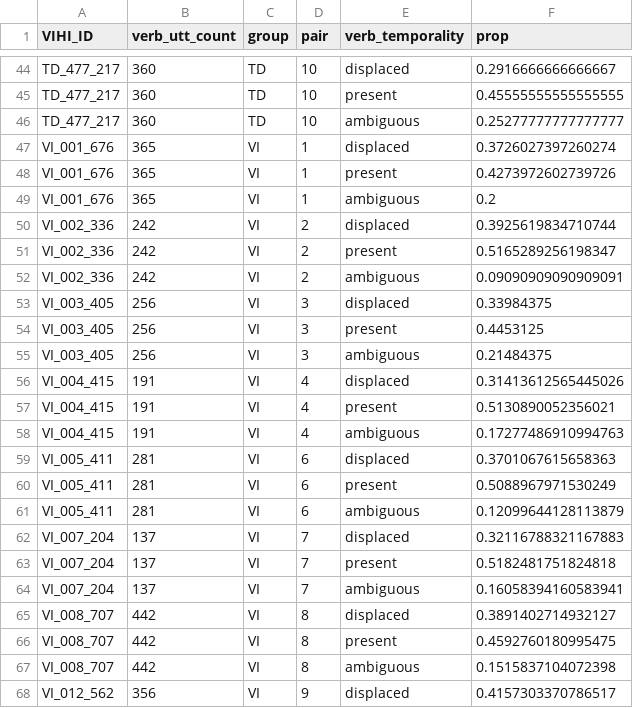
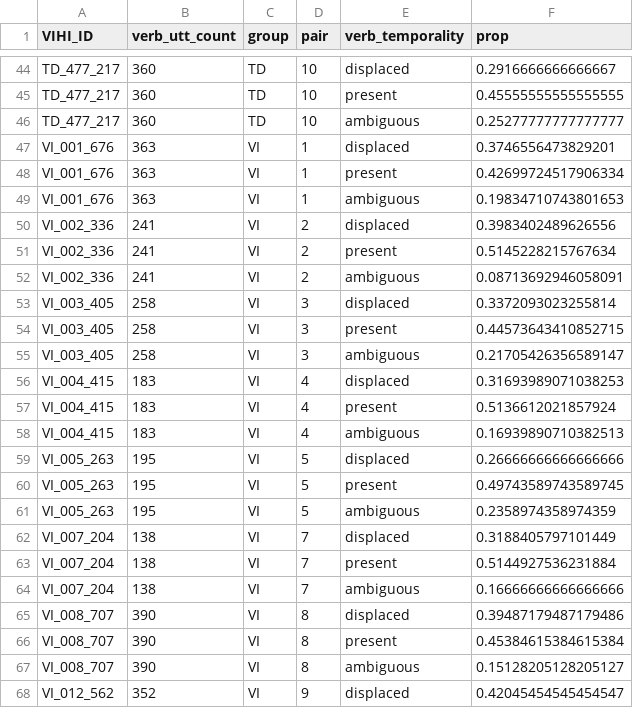
Before and after one commit to BergelsonLab/input_quality, a CSV file: data/LENA/Transcripts/Derived/temporality_props.csv, drawn as a sheet; only a part is shown, gaps mark what is left out; the diff covers the shown part only.

Commit message:
pulled new data and added reliability stats

```diff
--- a/data/LENA/Transcripts/Derived/temporality_props.csv
+++ b/data/LENA/Transcripts/Derived/temporality_props.csv
@@ -46,23 +46,23 @@ TD_477_217,360,TD,10,present,0.45555555555555555
 TD_477_217,360,TD,10,ambiguous,0.25277777777777777
-VI_001_676,365,VI,1,displaced,0.3726027397260274
-VI_001_676,365,VI,1,present,0.4273972602739726
-VI_001_676,365,VI,1,ambiguous,0.2
-VI_002_336,242,VI,2,displaced,0.3925619834710744
-VI_002_336,242,VI,2,present,0.5165289256198347
-VI_002_336,242,VI,2,ambiguous,0.09090909090909091
-VI_003_405,256,VI,3,displaced,0.33984375
-VI_003_405,256,VI,3,present,0.4453125
-VI_003_405,256,VI,3,ambiguous,0.21484375
-VI_004_415,191,VI,4,displaced,0.31413612565445026
-VI_004_415,191,VI,4,present,0.5130890052356021
-VI_004_415,191,VI,4,ambiguous,0.17277486910994763
-VI_005_411,281,VI,6,displaced,0.3701067615658363
-VI_005_411,281,VI,6,present,0.5088967971530249
-VI_005_411,281,VI,6,ambiguous,0.12099644128113879
-VI_007_204,137,VI,7,displaced,0.32116788321167883
-VI_007_204,137,VI,7,present,0.5182481751824818
-VI_007_204,137,VI,7,ambiguous,0.16058394160583941
-VI_008_707,442,VI,8,displaced,0.3891402714932127
-VI_008_707,442,VI,8,present,0.4592760180995475
-VI_008_707,442,VI,8,ambiguous,0.1515837104072398
-VI_012_562,356,VI,9,displaced,0.4157303370786517
+VI_001_676,363,VI,1,displaced,0.3746556473829201
+VI_001_676,363,VI,1,present,0.42699724517906334
+VI_001_676,363,VI,1,ambiguous,0.19834710743801653
+VI_002_336,241,VI,2,displaced,0.3983402489626556
+VI_002_336,241,VI,2,present,0.5145228215767634
+VI_002_336,241,VI,2,ambiguous,0.08713692946058091
+VI_003_405,258,VI,3,displaced,0.3372093023255814
+VI_003_405,258,VI,3,present,0.44573643410852715
+VI_003_405,258,VI,3,ambiguous,0.21705426356589147
+VI_004_415,183,VI,4,displaced,0.31693989071038253
+VI_004_415,183,VI,4,present,0.5136612021857924
+VI_004_415,183,VI,4,ambiguous,0.16939890710382513
+VI_005_263,195,VI,5,displaced,0.26666666666666666
+VI_005_263,195,VI,5,present,0.49743589743589745
+VI_005_263,195,VI,5,ambiguous,0.2358974358974359
+VI_007_204,138,VI,7,displaced,0.3188405797101449
+VI_007_204,138,VI,7,present,0.5144927536231884
+VI_007_204,138,VI,7,ambiguous,0.16666666666666666
+VI_008_707,390,VI,8,displaced,0.39487179487179486
+VI_008_707,390,VI,8,present,0.45384615384615384
+VI_008_707,390,VI,8,ambiguous,0.15128205128205127
+VI_012_562,352,VI,9,displaced,0.42045454545454547
```
Also changed, not shown: 64 edited cells elsewhere in this file, data/LENA/Transcripts/Derived/TTR_calculations.csv, data/LENA/Transcripts/Derived/lotta_data.csv, 25 other files.
